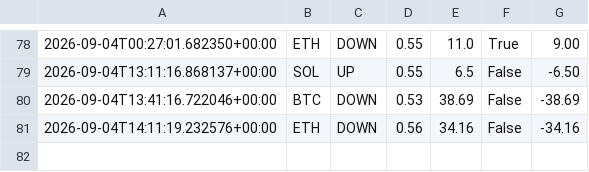
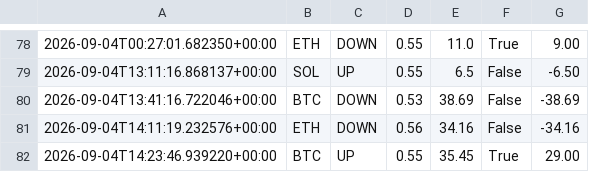
Before and after one commit to n85t594ht5-creator/polybot, a CSV file: trades.csv, drawn as a sheet; only a part is shown, gaps mark what is left out; the diff names each change by its address in the sheet, - before the commit and + after, or states it on an @@ line.

```diff
--- a/trades.csv
+++ b/trades.csv
+row 82: 2026-09-04T14:23:46.939220+00:00 | BTC | UP | 0.55 | 35.45 | True | 29.00
```
Also changed, not shown: signals.csv, 3 other files.
